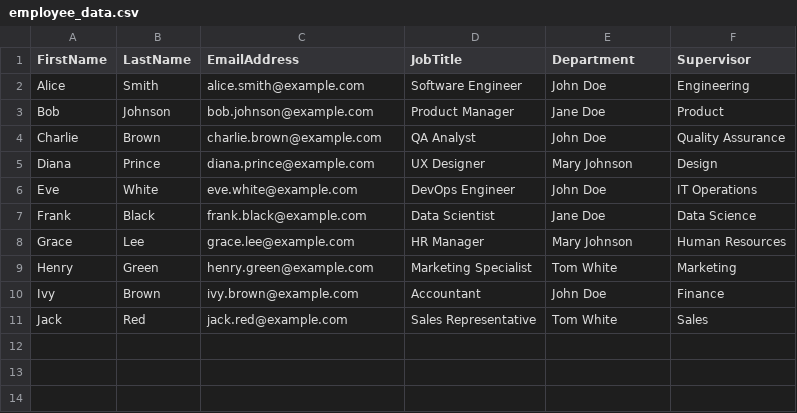
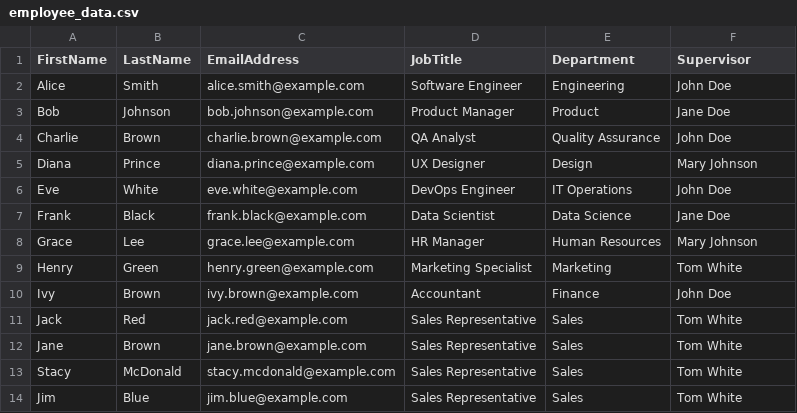
Before and after one commit to RyanEskridge/SmellsPhishy, a CSV file: presentation/employee_data.csv, drawn as a sheet.

Commit message:
Implemented TestTargets, Cascading operations for associated models

```diff
--- a/presentation/employee_data.csv
+++ b/presentation/employee_data.csv
@@ -1,11 +1,14 @@
 FirstName,LastName,EmailAddress,JobTitle,Department,Supervisor
-Alice,Smith,alice.smith@example.com,Software Engineer,John Doe,Engineering
-Bob,Johnson,bob.johnson@example.com,Product Manager,Jane Doe,Product
-Charlie,Brown,charlie.brown@example.com,QA Analyst,John Doe,Quality Assurance
-Diana,Prince,diana.prince@example.com,UX Designer,Mary Johnson,Design
-Eve,White,eve.white@example.com,DevOps Engineer,John Doe,IT Operations
-Frank,Black,frank.black@example.com,Data Scientist,Jane Doe,Data Science
-Grace,Lee,grace.lee@example.com,HR Manager,Mary Johnson,Human Resources
-Henry,Green,henry.green@example.com,Marketing Specialist,Tom White,Marketing
-Ivy,Brown,ivy.brown@example.com,Accountant,John Doe,Finance
-Jack,Red,jack.red@example.com,Sales Representative,Tom White,Sales
+Alice,Smith,alice.smith@example.com,Software Engineer,Engineering,John Doe
+Bob,Johnson,bob.johnson@example.com,Product Manager,Product,Jane Doe
+Charlie,Brown,charlie.brown@example.com,QA Analyst,Quality Assurance,John Doe
+Diana,Prince,diana.prince@example.com,UX Designer,Design,Mary Johnson
+Eve,White,eve.white@example.com,DevOps Engineer,IT Operations,John Doe
+Frank,Black,frank.black@example.com,Data Scientist,Data Science,Jane Doe
+Grace,Lee,grace.lee@example.com,HR Manager,Human Resources,Mary Johnson
+Henry,Green,henry.green@example.com,Marketing Specialist,Marketing,Tom White
+Ivy,Brown,ivy.brown@example.com,Accountant,Finance,John Doe
+Jack,Red,jack.red@example.com,Sales Representative,Sales,Tom White
+Jane,Brown,jane.brown@example.com,Sales Representative,Sales,Tom White
+Stacy,McDonald,stacy.mcdonald@example.com,Sales Representative,Sales,Tom White
+Jim,Blue,jim.blue@example.com,Sales Representative,Sales,Tom White
```
Also changed, not shown: 12 other files.
